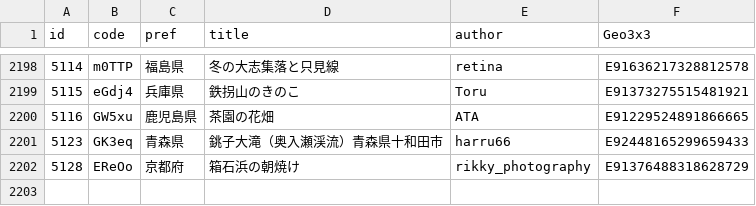
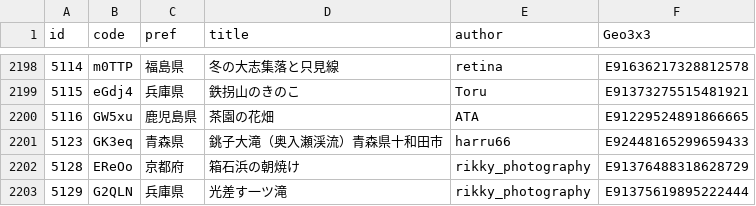
Before and after one commit to code4fukui/find47, a CSV file: find47images_c.csv, drawn as a sheet; only a part is shown, gaps mark what is left out; the diff names each change by its address in the sheet, - before the commit and + after, or states it on an @@ line.

```diff
--- a/find47images_c.csv
+++ b/find47images_c.csv
+row 2203: 5129 | G2QLN | 兵庫県 | 光差す一ツ滝 | rikky_photography | E91375619895222444
```
Also changed, not shown: pref/find47images_JP-28.csv, 7 other files.
